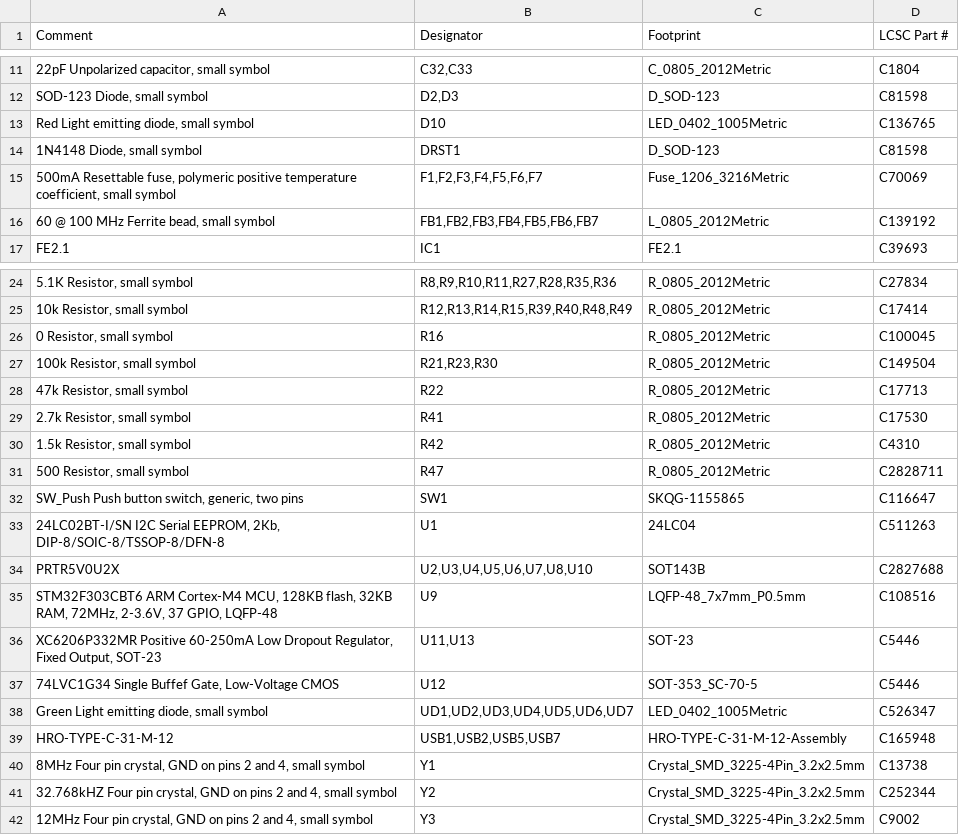
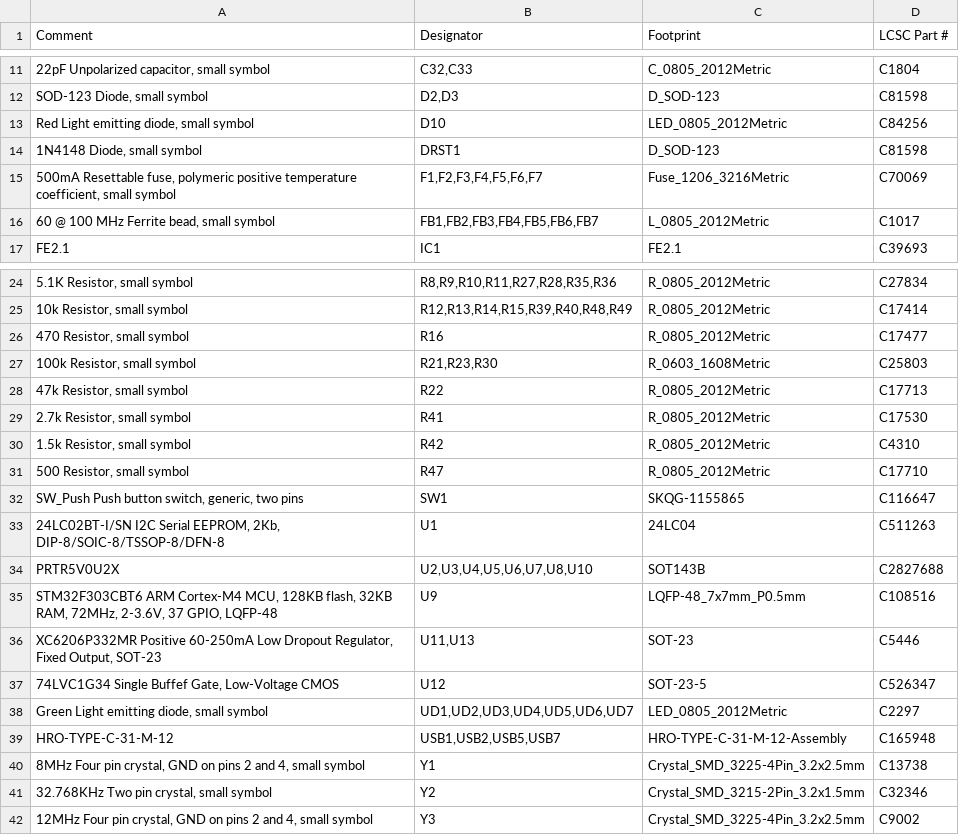
Before and after one commit to howardt12345/keyboard0, a CSV file: PCB/Gerber/Draft 1-1/custom_keyboard_bom.csv (was PCB/Gerber/custom_keyboard_bom.csv), drawn as a sheet; only a part is shown, gaps mark what is left out.

Commit message:
Draft 1-1 with different components

```diff
--- a/PCB/Gerber/custom_keyboard_bom.csv
+++ b/PCB/Gerber/Draft 1-1/custom_keyboard_bom.csv
@@ -12,6 +12,6 @@ Comment,Designator,Footprint,LCSC Part #
 "SOD-123 Diode, small symbol","D2,D3",D_SOD-123,C81598
-"Red Light emitting diode, small symbol",D10,LED_0402_1005Metric,C136765
+"Red Light emitting diode, small symbol",D10,LED_0805_2012Metric,C84256
 "1N4148 Diode, small symbol",DRST1,D_SOD-123,C81598
 "500mA Resettable fuse, polymeric positive temperature coefficient, small symbol","F1,F2,F3,F4,F5,F6,F7",Fuse_1206_3216Metric,C70069
-"60 @ 100 MHz Ferrite bead, small symbol","FB1,FB2,FB3,FB4,FB5,FB6,FB7",L_0805_2012Metric,C139192
+"60 @ 100 MHz Ferrite bead, small symbol","FB1,FB2,FB3,FB4,FB5,FB6,FB7",L_0805_2012Metric,C1017
 FE2.1 ,IC1,FE2.1,C39693
@@ -25,4 +25,4 @@ FE2.1 ,IC1,FE2.1,C39693
 "10k Resistor, small symbol","R12,R13,R14,R15,R39,R40,R48,R49",R_0805_2012Metric,C17414
-"0 Resistor, small symbol",R16,R_0805_2012Metric,C100045
-"100k Resistor, small symbol","R21,R23,R30",R_0805_2012Metric,C149504
+"470 Resistor, small symbol",R16,R_0805_2012Metric,C17477
+"100k Resistor, small symbol","R21,R23,R30",R_0603_1608Metric,C25803
 "47k Resistor, small symbol",R22,R_0805_2012Metric,C17713
@@ -30,3 +30,3 @@ FE2.1 ,IC1,FE2.1,C39693
 "1.5k Resistor, small symbol",R42,R_0805_2012Metric,C4310
-"500 Resistor, small symbol",R47,R_0805_2012Metric,C2828711
+"500 Resistor, small symbol",R47,R_0805_2012Metric,C17710
 "SW_Push Push button switch, generic, two pins",SW1,SKQG-1155865,C116647
@@ -36,7 +36,7 @@ PRTR5V0U2X ,"U2,U3,U4,U5,U6,U7,U8,U10",SOT143B,C2827688
 "XC6206P332MR Positive 60-250mA Low Dropout Regulator, Fixed Output, SOT-23","U11,U13",SOT-23,C5446
-"74LVC1G34 Single Buffef Gate, Low-Voltage CMOS",U12,SOT-353_SC-70-5,C5446
-"Green Light emitting diode, small symbol","UD1,UD2,UD3,UD4,UD5,UD6,UD7",LED_0402_1005Metric,C526347
+"74LVC1G34 Single Buffef Gate, Low-Voltage CMOS",U12,SOT-23-5,C526347
+"Green Light emitting diode, small symbol","UD1,UD2,UD3,UD4,UD5,UD6,UD7",LED_0805_2012Metric,C2297
 HRO-TYPE-C-31-M-12 ,"USB1,USB2,USB5,USB7",HRO-TYPE-C-31-M-12-Assembly,C165948
 "8MHz Four pin crystal, GND on pins 2 and 4, small symbol",Y1,Crystal_SMD_3225-4Pin_3.2x2.5mm,C13738
-"32.768kHZ Four pin crystal, GND on pins 2 and 4, small symbol",Y2,Crystal_SMD_3225-4Pin_3.2x2.5mm,C252344
+"32.768KHz Two pin crystal, small symbol",Y2,Crystal_SMD_3215-2Pin_3.2x1.5mm,C32346
 "12MHz Four pin crystal, GND on pins 2 and 4, small symbol",Y3,Crystal_SMD_3225-4Pin_3.2x2.5mm,C9002
```
Also changed, not shown: 36 other files.
